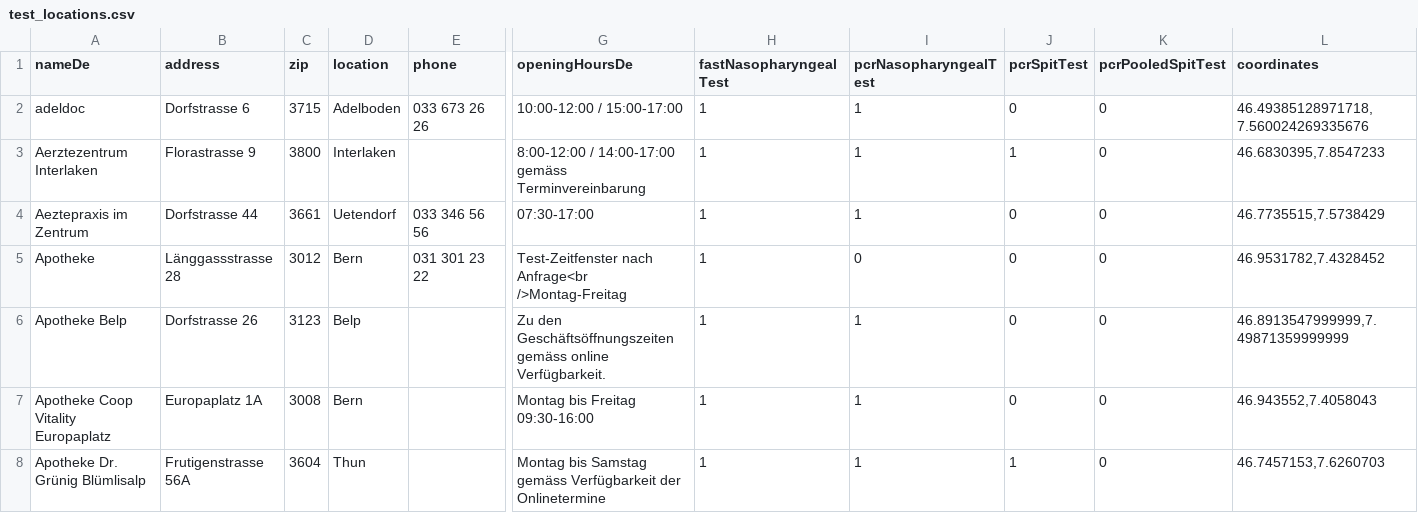
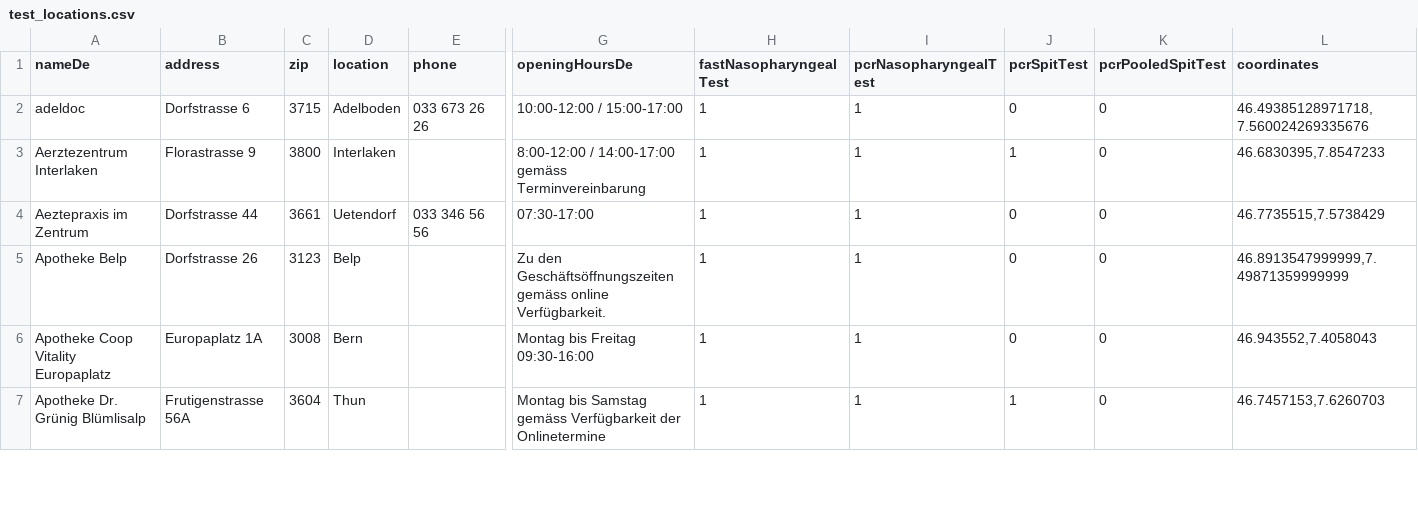
Before and after one commit to openDataBE/TestOffer, a CSV file: test_locations.csv, drawn as a sheet; only a part is shown, gaps mark what is left out; rows hold the shown columns only; the diff names each change by its address in the sheet, - before the commit and + after, or states it on an @@ line.

Commit message:
Update test_locations.csv

```diff
--- a/test_locations.csv
+++ b/test_locations.csv
-row 5: Apotheke | Länggassstrasse 28 | 3012 | Bern | 031 301 23 22 | Test-Zeitfenster nach Anfrage<br />Montag-Freitag | 1 | 0 | 0 | 0 | 46.9531782,7.4328452
```
